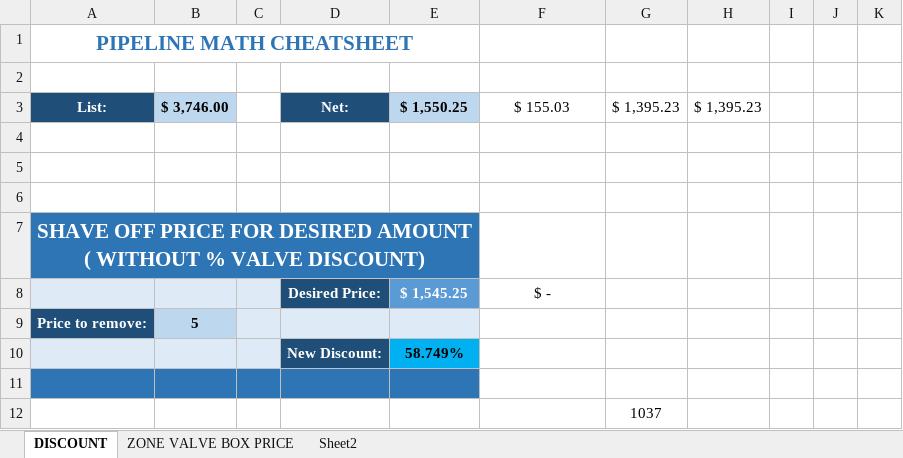
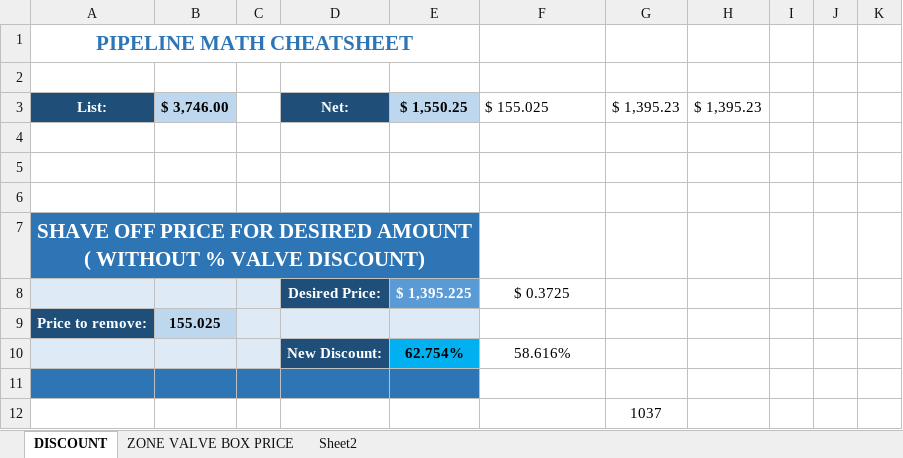
Before and after one commit to AjayBalkaran/AmicoSucks, an Excel workbook: Pipeline Price CheatSheet.xlsx, sheet DISCOUNT, drawn as a sheet; only a part is shown; values as stored, in another font and other column widths than the file's, no borders; conditional formats not drawn; removed rows and columns are numbered as before the commit, all else as after; the diff names each change by its address in the sheet, - before the commit and + after, or states it on an @@ line.

Commit message:
feat: Updated JavaScript, HTML, and Excel Reference File
- Refactored JavaScript code for better readability.
- Added comments for code sections.
- Fixed a typo in a function name.
- Improved handling of removal unit button.
- Added a test scenario for unit change.
- Updated HTML to match JavaScript changes.
- Fixed a typo in the HTML button element.
- Updated the Excel reference file: Pipeline Price CheatSheet.xlsx.

```diff
--- a/Pipeline Price CheatSheet.xlsx (sheet DISCOUNT)
+++ b/Pipeline Price CheatSheet.xlsx (sheet DISCOUNT)
-F3: $ 155.03
+F3: $ 155.025
-F3 alignment: center
+F3 alignment: left
-row 8:  |  |  | Desired Price: | $ 1,545.25 | $ -
+row 8:  |  |  | Desired Price: | $ 1,395.225 | $ 0.3725
-B9: 5
+B9: 155.025
-row 10:  |  |  | New Discount: | 58.749%
+row 10:  |  |  | New Discount: | 62.754% | 58.616%
```
Also changed, not shown: 2 other files.
